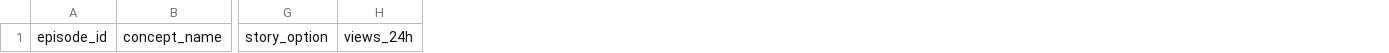
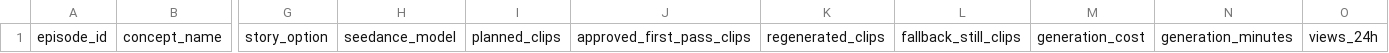
Before and after one commit to yet-tang/fableflow, a CSV file: analytics/episode-metrics.csv, drawn as a sheet; only a part is shown, gaps mark what is left out; the diff names each change by its address in the sheet, - before the commit and + after, or states it on an @@ line.

Commit message:
feat: complete Seedance production integration

```diff
--- a/analytics/episode-metrics.csv
+++ b/analytics/episode-metrics.csv
+column H, row 1: seedance_model
+column I, row 1: planned_clips
+column J, row 1: approved_first_pass_clips
+column K, row 1: regenerated_clips
+column L, row 1: fallback_still_clips
+column M, row 1: generation_cost
+column N, row 1: generation_minutes
```
Also changed, not shown: 14 other files.
